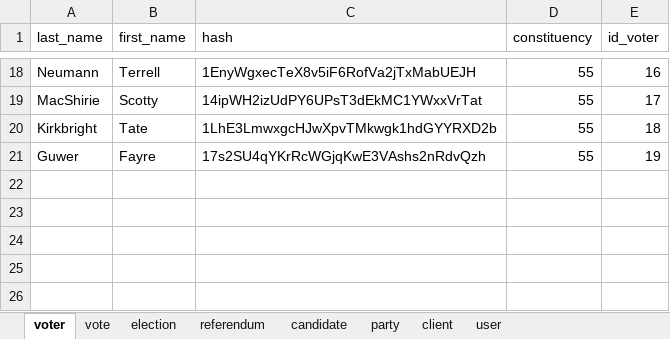
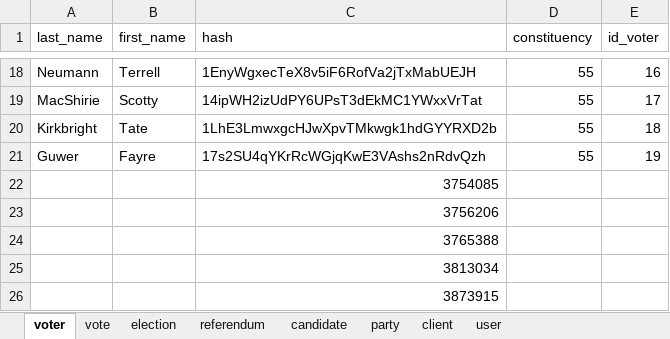
Before and after one commit to yourChoiceHO/frontend, an Excel workbook: utils/frontend_test.xlsx, sheet voter, drawn as a sheet; only a part is shown, gaps mark what is left out; values as stored, in another font and other column widths than the file's, no borders; the diff names each change by its address in the sheet, - before the commit and + after, or states it on an @@ line.

Commit message:
Added the rfid tag values to the voters table

```diff
--- a/utils/frontend_test.xlsx (sheet voter)
+++ b/utils/frontend_test.xlsx (sheet voter)
+row 22:  |  | 3754085
+row 23:  |  | 3756206
+row 24:  |  | 3765388
+row 25:  |  | 3813034
+row 26:  |  | 3873915
```
